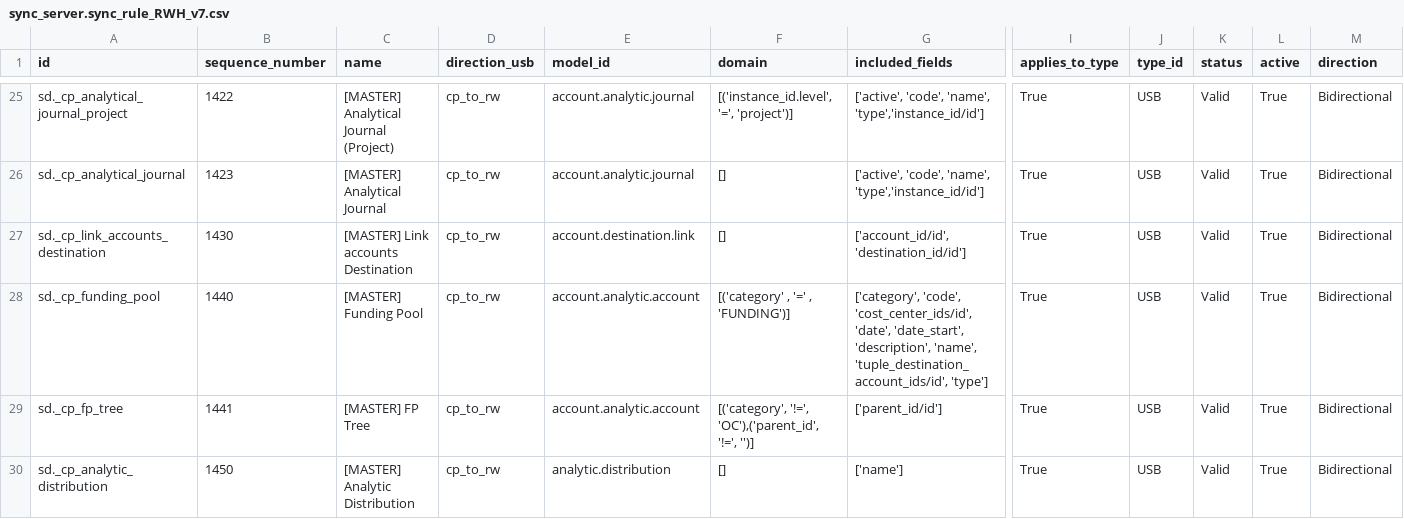
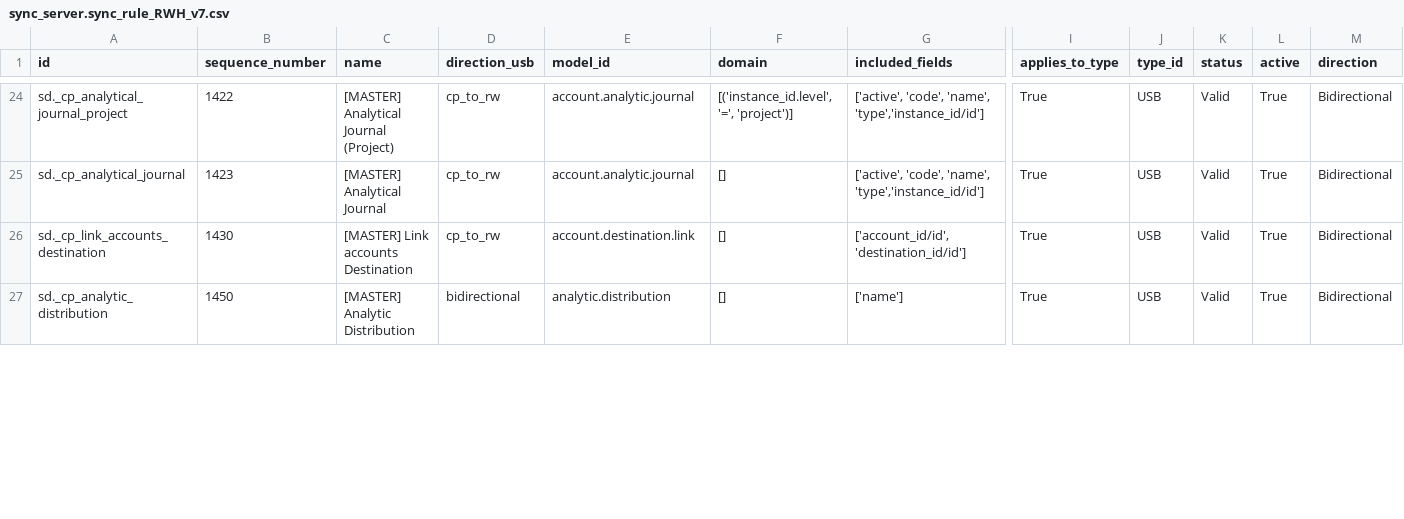
Before and after one commit to Unifield/unifield-wm, a CSV file: sync_server.sync_rule_RWH_v7.csv, drawn as a sheet; only a part is shown, gaps mark what is left out; removed rows and columns are numbered as before the commit, all else as after; rows hold the shown columns only; the diff covers the shown part only; the diff names each change by its address in the sheet, - before the commit and + after, or states it on an @@ line.

Commit message:
[IMP] sync all analytic_distribution, account_anaytic_account, cost.center.distribution.line, funding.pool.distribution.line

```diff
--- a/sync_server.sync_rule_RWH_v7.csv
+++ b/sync_server.sync_rule_RWH_v7.csv
-row 28: sd._cp_funding_pool | 1440 | [MASTER] Funding Pool | cp_to_rw | account.analytic.account | [('category' , '=' , 'FUNDING')] | ['category', 'code', 'cost_center_ids/id', 'date', 'date_start', 'description', 'name', 'tuple_destination_account_ids/id', 'type'] | True | USB | Valid | True | Bidirectional
-row 29: sd._cp_fp_tree | 1441 | [MASTER] FP Tree | cp_to_rw | account.analytic.account | [('category', '!=', 'OC'),('parent_id', '!=', '')] | ['parent_id/id'] | True | USB | Valid | True | Bidirectional
-D27 (direction_usb): cp_to_rw
+D27 (direction_usb): bidirectional
```
Also changed, not shown: 2 removed rows and 18 edited cells elsewhere in this file.
